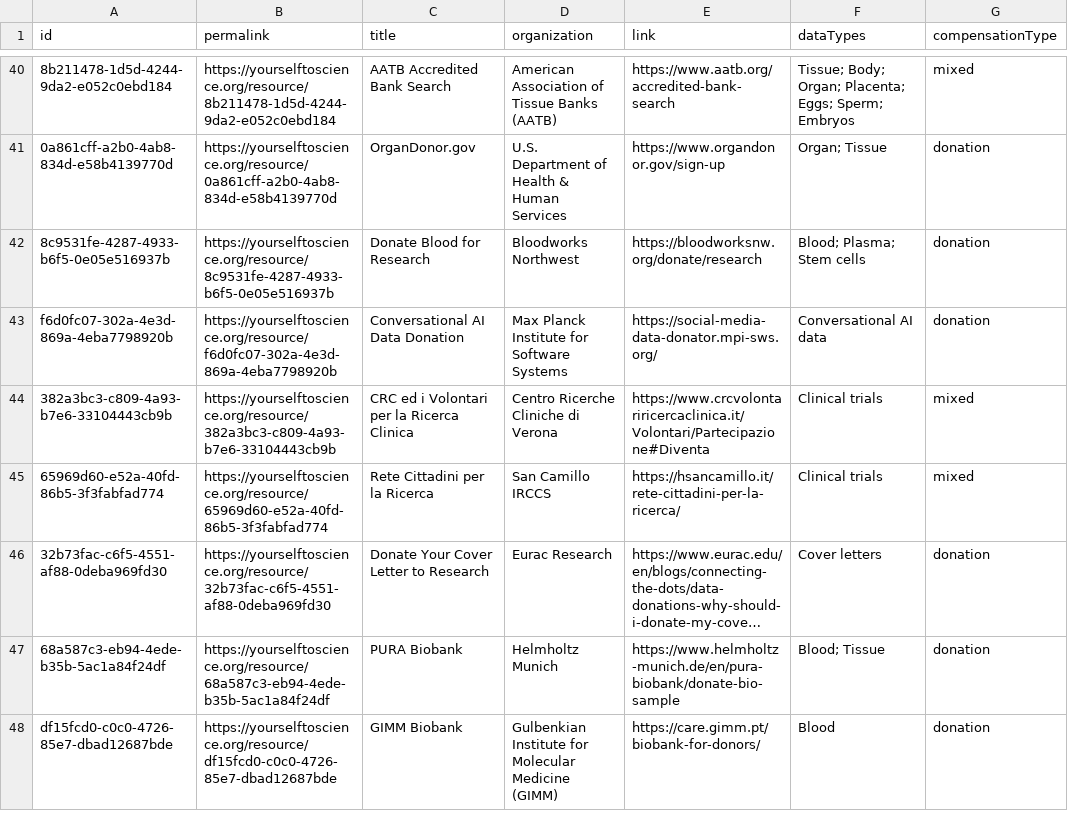
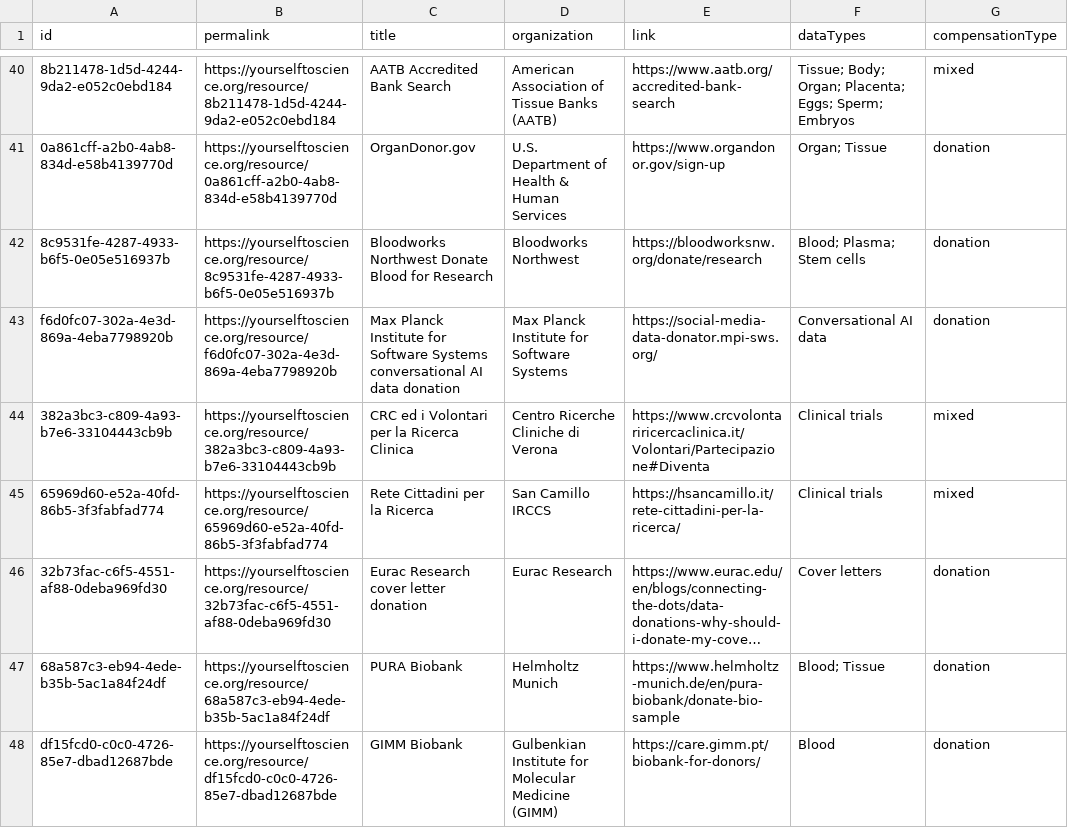
Before and after one commit to yourselftoscience/yourselftoscience.org, a CSV file: public/resources.csv, drawn as a sheet; only a part is shown, gaps mark what is left out; long unchanged cells end in …; the diff covers the shown part only; the diff names each change by its address in the sheet, - before the commit and + after, or states it on an @@ line.

```diff
--- a/public/resources.csv
+++ b/public/resources.csv
-C42 (title): Donate Blood for Research
+C42 (title): Bloodworks Northwest Donate Blood for Research
-C43 (title): Conversational AI Data Donation
+C43 (title): Max Planck Institute for Software Systems conversational AI data donation
-C46 (title): Donate Your Cover Letter to Research
+C46 (title): Eurac Research cover letter donation
```
Also changed, not shown: 17 edited cells elsewhere in this file, 5 other files.
